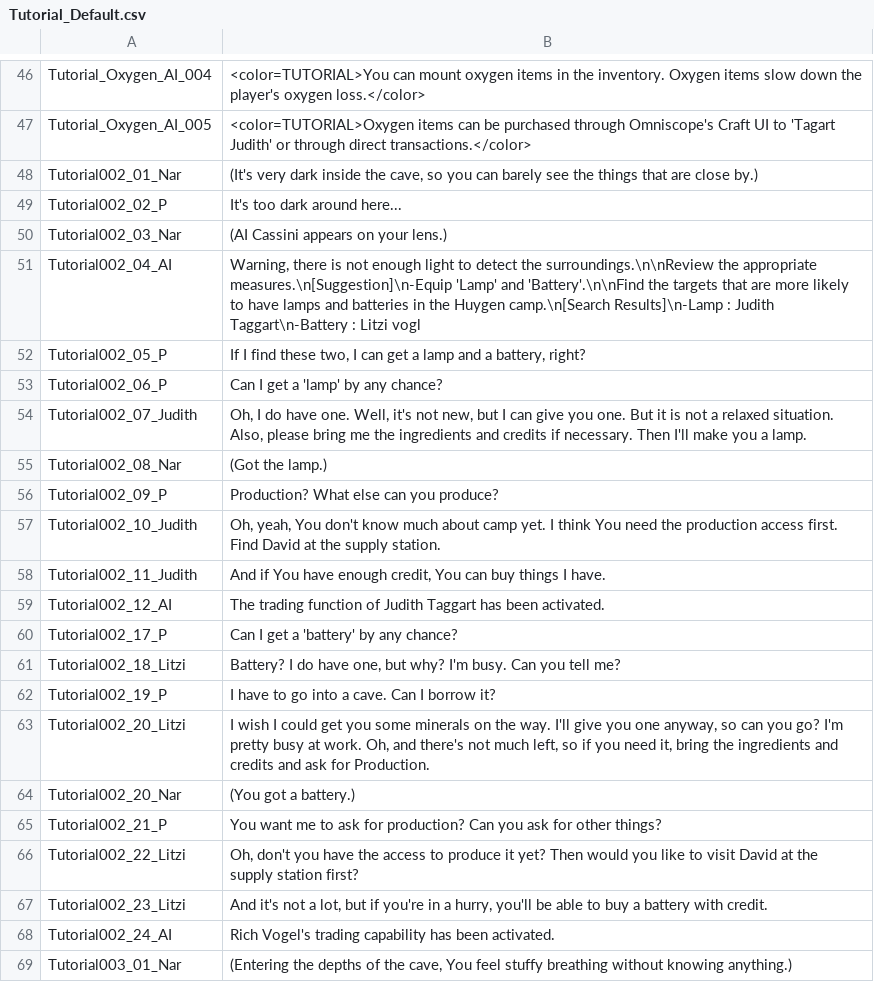
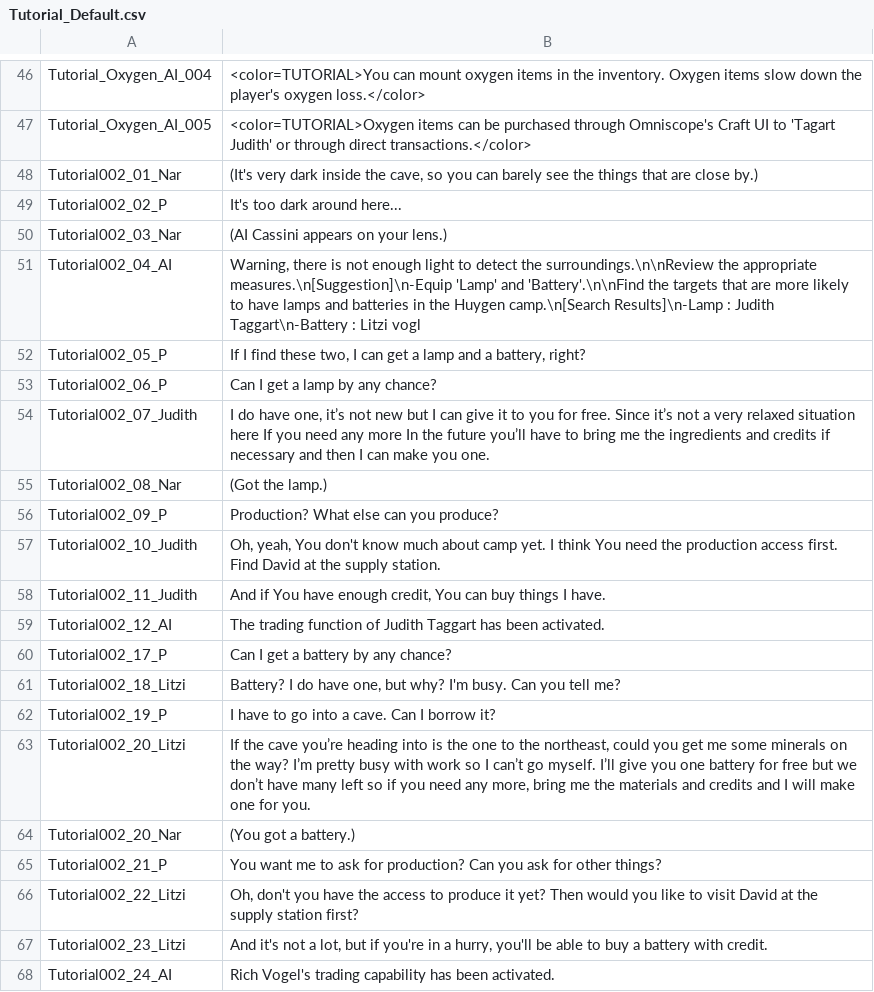
Before and after one commit to SalamanderLeon/localization, a CSV file: Tutorial_Default.csv, drawn as a sheet; only a part is shown, gaps mark what is left out; the shorter side is filled out with more unchanged rows.

```diff
--- a/Tutorial_Default.csv
+++ b/Tutorial_Default.csv
@@ -52,4 +52,4 @@ Tutorial002_04_AI,"Warning, there is not enough light to detect the surroundings
 Tutorial002_05_P,"If I find these two, I can get a lamp and a battery, right?"
-Tutorial002_06_P,Can I get a 'lamp' by any chance?
-Tutorial002_07_Judith,"Oh, I do have one. Well, it's not new, but I can give you one. But it is not a relaxed situation. Also, please bring me the ingredients and credits if necessary. Then I'll make you a lamp."
+Tutorial002_06_P,Can I get a lamp by any chance?
+Tutorial002_07_Judith,"I do have one, it’s not new but I can give it to you for free. Since it’s not a very relaxed situation here If you need any more In the future you’ll have to bring me the ingredients and credits if necessary and then I can make you one."
 Tutorial002_08_Nar,(Got the lamp.)
@@ -59,6 +59,6 @@ Tutorial002_11_Judith,"And if You have enough credit, You can buy things I have.
 Tutorial002_12_AI,The trading function of Judith Taggart has been activated.
-Tutorial002_17_P,Can I get a 'battery' by any chance?
+Tutorial002_17_P,Can I get a battery by any chance?
 Tutorial002_18_Litzi,"Battery? I do have one, but why? I'm busy. Can you tell me?"
 Tutorial002_19_P,I have to go into a cave. Can I borrow it?
-Tutorial002_20_Litzi,"I wish I could get you some minerals on the way. I'll give you one anyway, so can you go? I'm pretty busy at work. Oh, and there's not much left, so if you need it, bring the ingredients and credits and ask for Production."
+Tutorial002_20_Litzi,"If the cave you’re heading into is the one to the northeast, could you get me some minerals on the way? I’m pretty busy with work so I can’t go myself. I’ll give you one battery for free but we don’t have many left so if you need any more, bring me the materials and credits and I will make one for you."
 Tutorial002_20_Nar,(You got a battery.)
```
Also changed, not shown: Dialogue_Act02_Default.csv, Dialogue_Default.csv, 1 other file.
